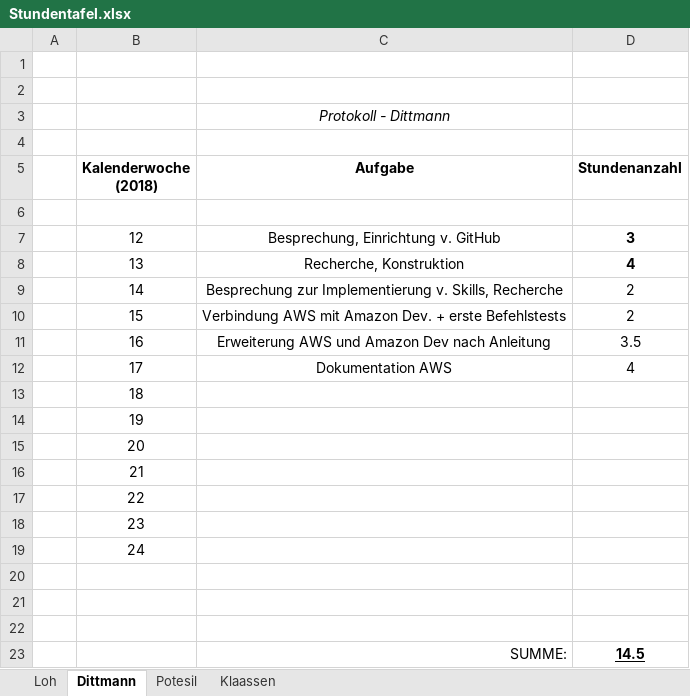
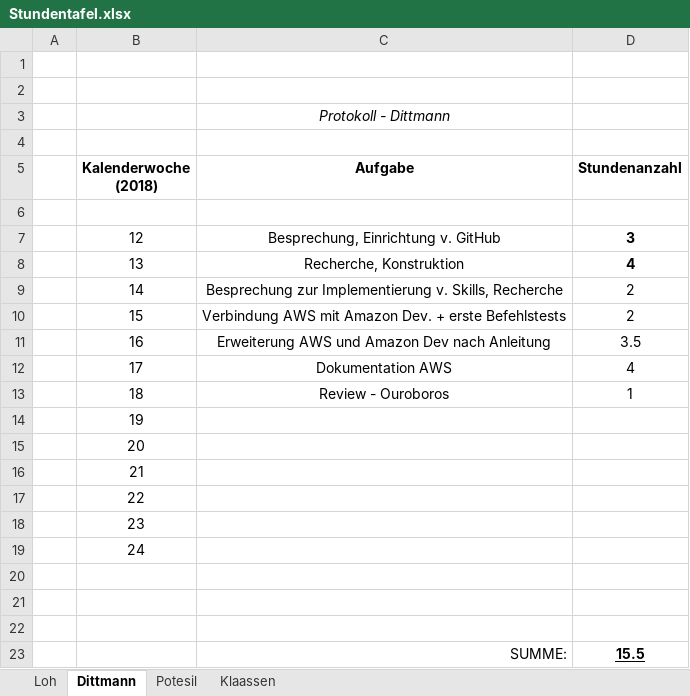
Before and after one commit to DavidDittmann/ITP-Alexa-Pen, an Excel workbook: Protokolle/Stundentafel.xlsx, sheet Dittmann, drawn as a sheet; values as stored, in another font and other column widths than the file's, no borders; removed rows and columns are numbered as before the commit, all else as after; the diff names each change by its address in the sheet, - before the commit and + after, or states it on an @@ line.

Commit message:
Stundentafel update

```diff
--- a/Protokolle/Stundentafel.xlsx (sheet Dittmann)
+++ b/Protokolle/Stundentafel.xlsx (sheet Dittmann)
-row 13:  | 18
+row 13:  | 18 | Review - Ouroboros | 1
-D23 (Stundenanzahl): 14.5
+D23 (Stundenanzahl): 15.5
```
Also changed, not shown: 6 other files.
